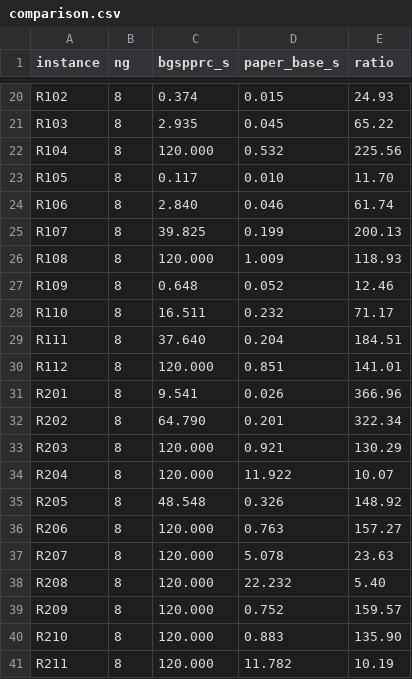
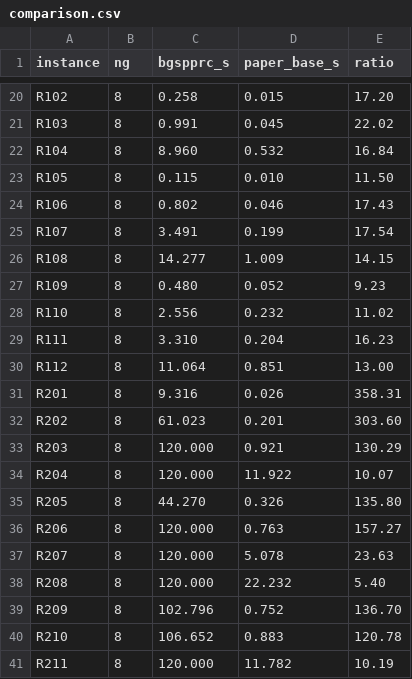
Before and after one commit to spoorendonk/bucket-graph-spprc, a CSV file: benchmarks/comparison.csv, drawn as a sheet; only a part is shown, gaps mark what is left out; the diff covers the shown part only; the diff names each change by its address in the sheet, - before the commit and + after, or states it on an @@ line.

```diff
--- a/benchmarks/comparison.csv
+++ b/benchmarks/comparison.csv
-C20 (bgspprc_s): 0.374
+C20 (bgspprc_s): 0.258
-E20 (ratio): 24.93
+E20 (ratio): 17.20
-C21 (bgspprc_s): 2.935
+C21 (bgspprc_s): 0.991
-E21 (ratio): 65.22
+E21 (ratio): 22.02
-C22 (bgspprc_s): 120.000
+C22 (bgspprc_s): 8.960
-E22 (ratio): 225.56
+E22 (ratio): 16.84
-C23 (bgspprc_s): 0.117
+C23 (bgspprc_s): 0.115
-E23 (ratio): 11.70
+E23 (ratio): 11.50
-C24 (bgspprc_s): 2.840
+C24 (bgspprc_s): 0.802
-E24 (ratio): 61.74
+E24 (ratio): 17.43
-C25 (bgspprc_s): 39.825
+C25 (bgspprc_s): 3.491
-E25 (ratio): 200.13
+E25 (ratio): 17.54
-C26 (bgspprc_s): 120.000
+C26 (bgspprc_s): 14.277
-E26 (ratio): 118.93
+E26 (ratio): 14.15
-C27 (bgspprc_s): 0.648
+C27 (bgspprc_s): 0.480
-E27 (ratio): 12.46
+E27 (ratio): 9.23
-C28 (bgspprc_s): 16.511
+C28 (bgspprc_s): 2.556
-E28 (ratio): 71.17
+E28 (ratio): 11.02
-C29 (bgspprc_s): 37.640
+C29 (bgspprc_s): 3.310
-E29 (ratio): 184.51
+E29 (ratio): 16.23
-C30 (bgspprc_s): 120.000
+C30 (bgspprc_s): 11.064
-E30 (ratio): 141.01
+E30 (ratio): 13.00
-C31 (bgspprc_s): 9.541
+C31 (bgspprc_s): 9.316
-E31 (ratio): 366.96
+E31 (ratio): 358.31
-C32 (bgspprc_s): 64.790
+C32 (bgspprc_s): 61.023
-E32 (ratio): 322.34
+E32 (ratio): 303.60
-C35 (bgspprc_s): 48.548
+C35 (bgspprc_s): 44.270
-E35 (ratio): 148.92
+E35 (ratio): 135.80
-C39 (bgspprc_s): 120.000
+C39 (bgspprc_s): 102.796
-E39 (ratio): 159.57
+E39 (ratio): 136.70
-C40 (bgspprc_s): 120.000
+C40 (bgspprc_s): 106.652
-E40 (ratio): 135.90
+E40 (ratio): 120.78
```
Also changed, not shown: 58 edited cells elsewhere in this file, 3 other files.
